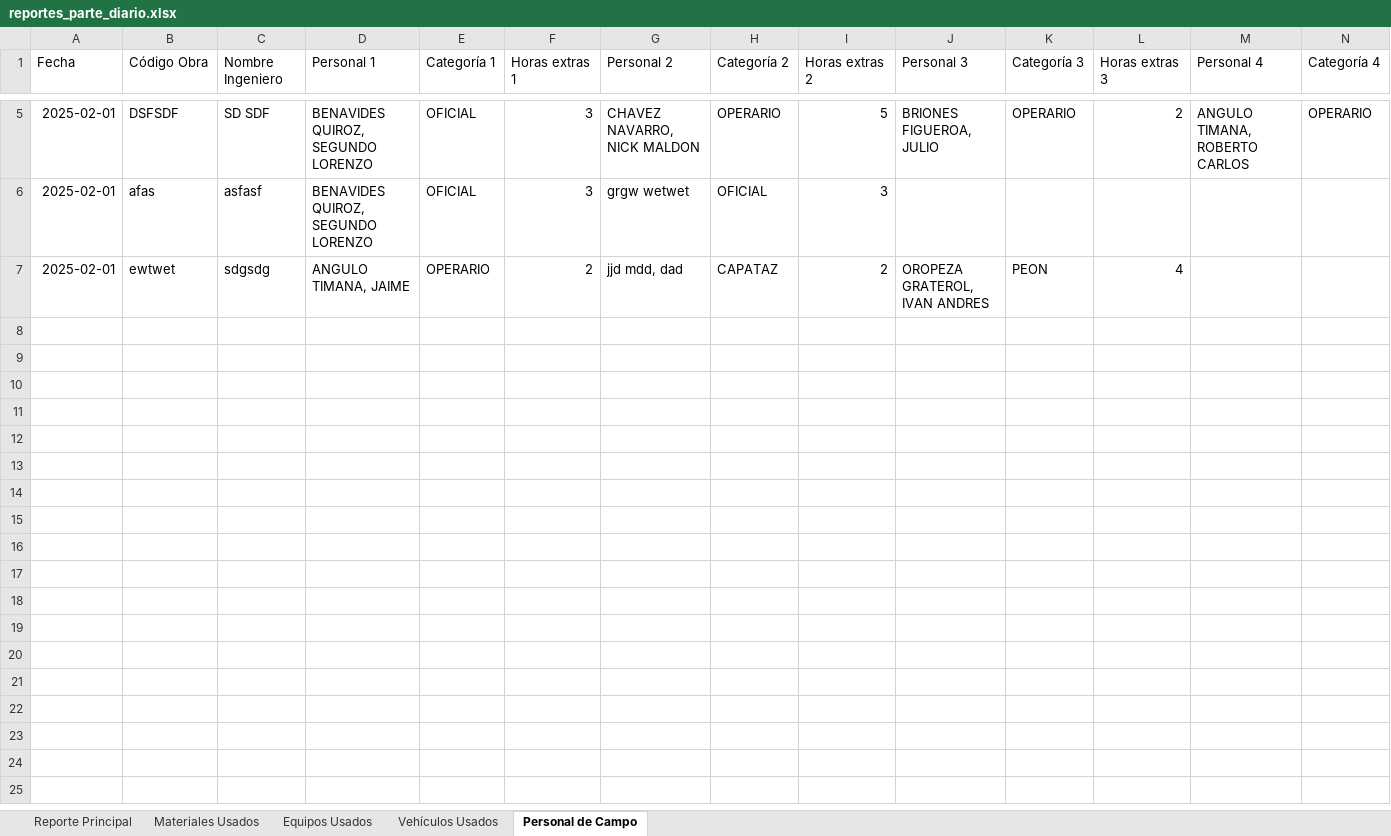
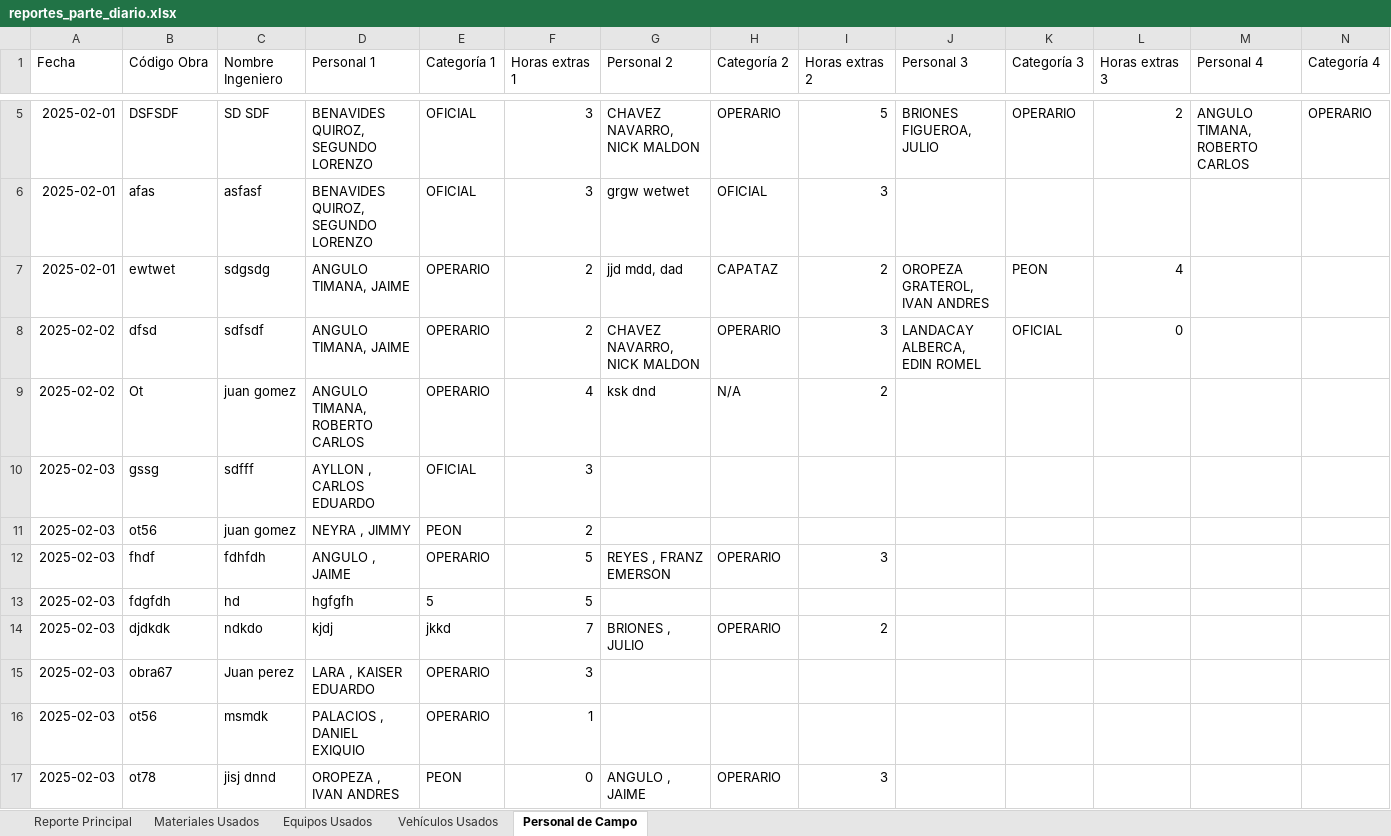
Before and after one commit to KevinAQM/sya_operaciones, an Excel workbook: reportes/reportes_parte_diario.xlsx, sheet Personal de Campo, drawn as a sheet; only a part is shown, gaps mark what is left out; values as stored, in another font and other column widths than the file's, no borders; rows hold the shown columns only; the diff covers the shown part only; the diff names each change by its address in the sheet, - before the commit and + after, or states it on an @@ line.

```diff
--- a/reportes/reportes_parte_diario.xlsx (sheet Personal de Campo)
+++ b/reportes/reportes_parte_diario.xlsx (sheet Personal de Campo)
+row 8: 2025-02-02 | dfsd | sdfsdf | ANGULO TIMANA, JAIME | OPERARIO | 2 | CHAVEZ NAVARRO, NICK MALDON | OPERARIO | 3 | LANDACAY ALBERCA, EDIN ROMEL | OFICIAL | 0
+row 9: 2025-02-02 | Ot | juan gomez | ANGULO TIMANA, ROBERTO CARLOS | OPERARIO | 4 | ksk dnd | N/A | 2
+row 10: 2025-02-03 | gssg | sdfff | AYLLON , CARLOS EDUARDO | OFICIAL | 3
+row 11: 2025-02-03 | ot56 | juan gomez | NEYRA , JIMMY | PEON | 2
+row 12: 2025-02-03 | fhdf | fdhfdh | ANGULO , JAIME | OPERARIO | 5 | REYES , FRANZ EMERSON | OPERARIO | 3
+row 13: 2025-02-03 | fdgfdh | hd | hgfgfh | 5 | 5
+row 14: 2025-02-03 | djdkdk | ndkdo | kjdj | jkkd | 7 | BRIONES , JULIO | OPERARIO | 2
+row 15: 2025-02-03 | obra67 | Juan perez | LARA , KAISER EDUARDO | OPERARIO | 3
+row 16: 2025-02-03 | ot56 | msmdk | PALACIOS , DANIEL EXIQUIO | OPERARIO | 1
+row 17: 2025-02-03 | ot78 | jisj dnnd | OROPEZA , IVAN ANDRES | PEON | 0 | ANGULO , JAIME | OPERARIO | 3
```
Also changed, not shown: 9 added rows elsewhere in this sheet, sheet Reporte Principal, sheet Materiales Usados, sheet Equipos Usados, sheet Vehículos Usados, 3 other files.
